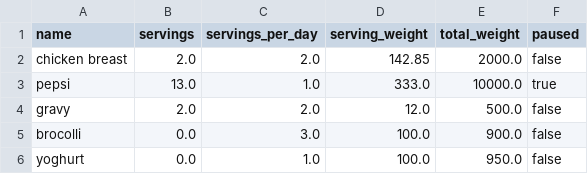
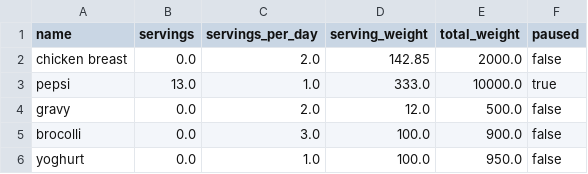
Before and after one commit to TChowdhury1999/GroceryPal, a CSV file: data/food_data.csv, drawn as a sheet.

```diff
--- a/data/food_data.csv
+++ b/data/food_data.csv
@@ -1,5 +1,5 @@
 name,servings,servings_per_day,serving_weight,total_weight,paused
-chicken breast,2.0,2.0,142.85,2000.0,false
+chicken breast,0.0,2.0,142.85,2000.0,false
 pepsi,13.0,1.0,333.0,10000.0,true
-gravy,2.0,2.0,12.0,500.0,false
+gravy,0.0,2.0,12.0,500.0,false
 brocolli,0.0,3.0,100.0,900.0,false
```
Also changed, not shown: 3 other files.
